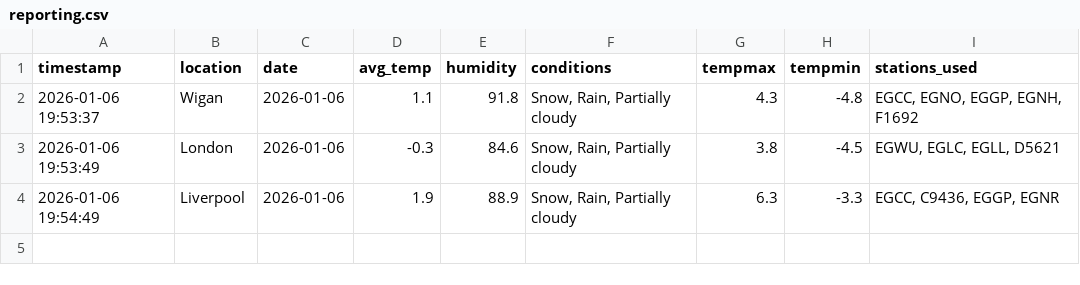
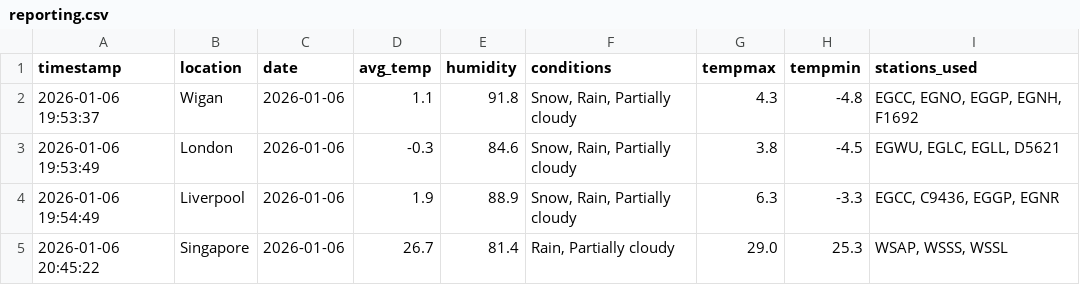
Before and after one commit to Isaac-D-Ritchie/CIS1702-CW2-Git-Happens, a CSV file: final_submission/reporting.csv, drawn as a sheet; the diff names each change by its address in the sheet, - before the commit and + after, or states it on an @@ line.

```diff
--- a/final_submission/reporting.csv
+++ b/final_submission/reporting.csv
+row 5: 2026-01-06 20:45:22 | Singapore | 2026-01-06 | 26.7 | 81.4 | Rain, Partially cloudy | 29.0 | 25.3 | WSAP, WSSS, WSSL
```
Also changed, not shown: 4 other files.
